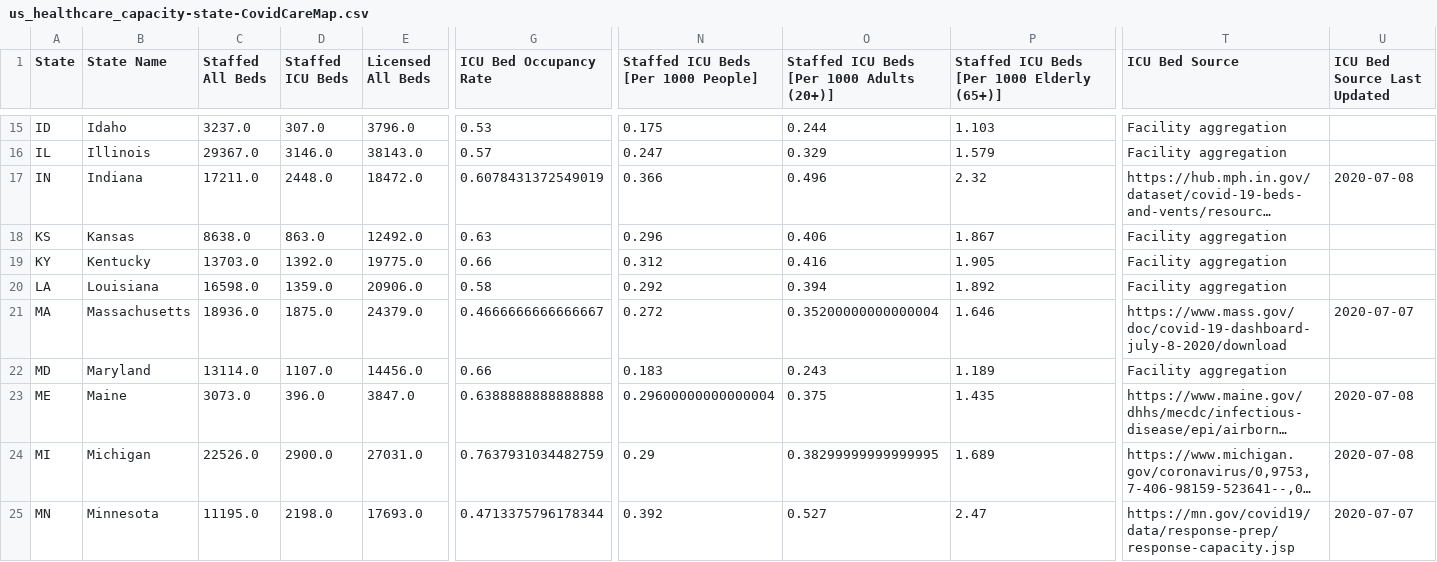
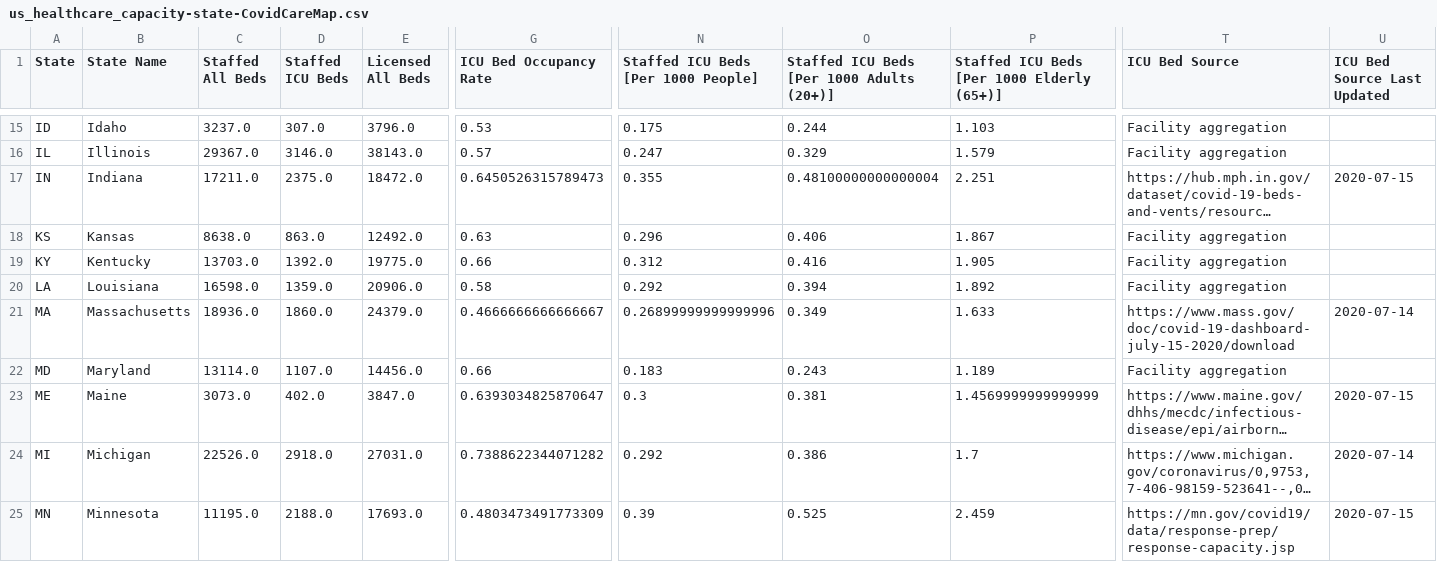
Before and after one commit to covidcaremap/covid19-healthsystemcapacity, a CSV file: data/published/us_healthcare_capacity-state-CovidCareMap.csv, drawn as a sheet; only a part is shown, gaps mark what is left out; long unchanged cells end in …; the diff covers the shown part only; the diff names each change by its address in the sheet, - before the commit and + after, or states it on an @@ line.

```diff
--- a/data/published/us_healthcare_capacity-state-CovidCareMap.csv
+++ b/data/published/us_healthcare_capacity-state-CovidCareMap.csv
-D17 (Staffed ICU Beds): 2448.0
+D17 (Staffed ICU Beds): 2375.0
-G17 (ICU Bed Occupancy Rate): 0.6078431372549019
+G17 (ICU Bed Occupancy Rate): 0.6450526315789473
-N17: 0.366
+N17: 0.355
-O17: 0.496
+O17: 0.48100000000000004
-P17: 2.32
+P17: 2.251
-U17 (ICU Bed Source Last Updated): 2020-07-08
+U17 (ICU Bed Source Last Updated): 2020-07-15
-D21 (Staffed ICU Beds): 1875.0
+D21 (Staffed ICU Beds): 1860.0
-N21: 0.272
+N21: 0.26899999999999996
-O21: 0.35200000000000004
+O21: 0.349
-P21: 1.646
+P21: 1.633
-T21 (ICU Bed Source): https://www.mass.gov/doc/covid-19-dashboard-july-8-2020/download
+T21 (ICU Bed Source): https://www.mass.gov/doc/covid-19-dashboard-july-15-2020/download
-U21 (ICU Bed Source Last Updated): 2020-07-07
+U21 (ICU Bed Source Last Updated): 2020-07-14
-D23 (Staffed ICU Beds): 396.0
+D23 (Staffed ICU Beds): 402.0
-G23 (ICU Bed Occupancy Rate): 0.6388888888888888
+G23 (ICU Bed Occupancy Rate): 0.6393034825870647
-N23: 0.29600000000000004
+N23: 0.3
-O23: 0.375
+O23: 0.381
-P23: 1.435
+P23: 1.4569999999999999
-U23 (ICU Bed Source Last Updated): 2020-07-08
+U23 (ICU Bed Source Last Updated): 2020-07-15
-D24 (Staffed ICU Beds): 2900.0
+D24 (Staffed ICU Beds): 2918.0
-G24 (ICU Bed Occupancy Rate): 0.7637931034482759
+G24 (ICU Bed Occupancy Rate): 0.7388622344071282
-N24: 0.29
+N24: 0.292
-O24: 0.38299999999999995
+O24: 0.386
-P24: 1.689
+P24: 1.7
-U24 (ICU Bed Source Last Updated): 2020-07-08
+U24 (ICU Bed Source Last Updated): 2020-07-14
-D25 (Staffed ICU Beds): 2198.0
+D25 (Staffed ICU Beds): 2188.0
-G25 (ICU Bed Occupancy Rate): 0.4713375796178344
+G25 (ICU Bed Occupancy Rate): 0.4803473491773309
-N25: 0.392
+N25: 0.39
-O25: 0.527
+O25: 0.525
-P25: 2.47
+P25: 2.459
-U25 (ICU Bed Source Last Updated): 2020-07-07
+U25 (ICU Bed Source Last Updated): 2020-07-15
```
Also changed, not shown: 60 edited cells elsewhere in this file, data/published/us_healthcare_capacity-county-CovidCareMap.csv, 4 other files.
